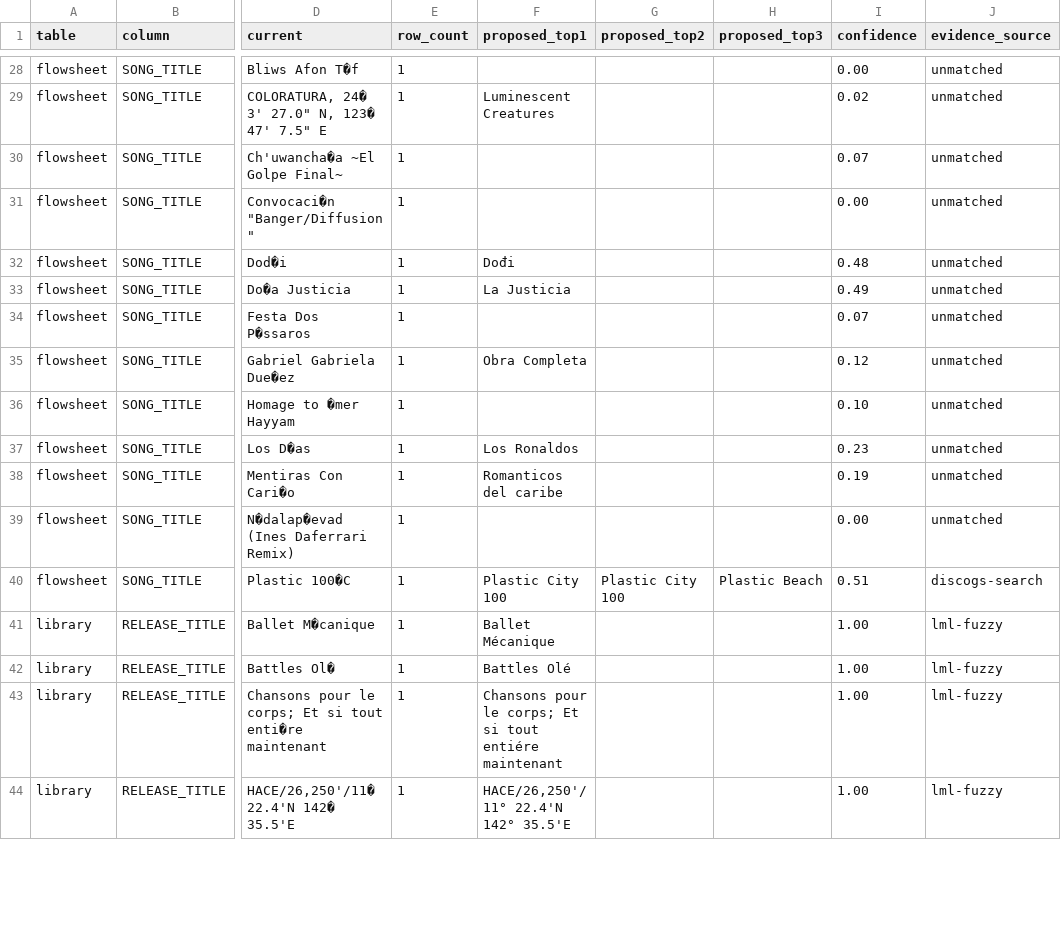
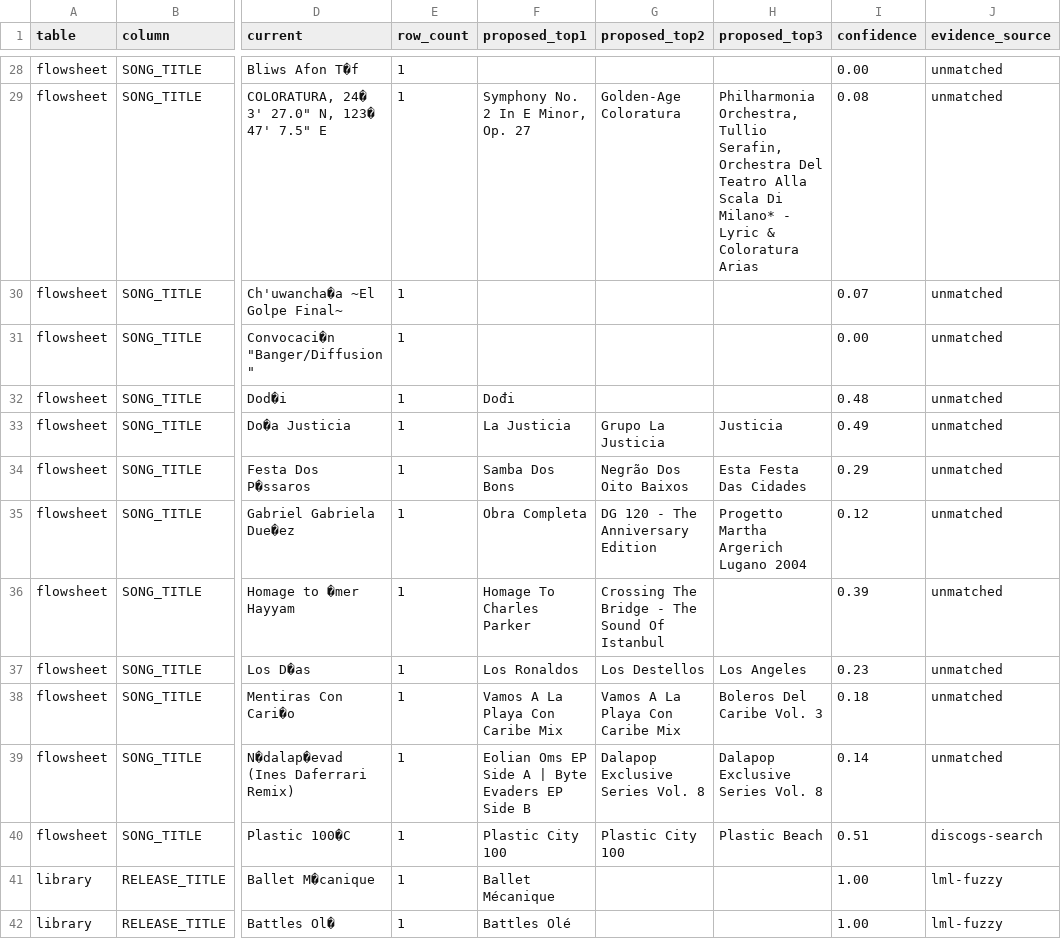
Before and after one commit to WXYC/Backend-Service, a CSV file: audit/bs_replacement_char_proposals.csv, drawn as a sheet; only a part is shown, gaps mark what is left out; the shorter side is filled out with more unchanged rows; the diff covers the shown part only; the diff names each change by its address in the sheet, - before the commit and + after, or states it on an @@ line.

```diff
--- a/audit/bs_replacement_char_proposals.csv
+++ b/audit/bs_replacement_char_proposals.csv
-F29 (proposed_top1): Luminescent Creatures
+F29 (proposed_top1): Symphony No. 2 In E Minor, Op. 27
-G29 (proposed_top2): (empty)
+G29 (proposed_top2): Golden-Age Coloratura
-H29 (proposed_top3): (empty)
+H29 (proposed_top3): Philharmonia Orchestra, Tullio Serafin, Orchestra Del Teatro Alla Scala Di Milano* - Lyric & Coloratura Arias
-I29 (confidence): 0.02
+I29 (confidence): 0.08
-G33 (proposed_top2): (empty)
+G33 (proposed_top2): Grupo La Justicia
-H33 (proposed_top3): (empty)
+H33 (proposed_top3): Justicia
-F34 (proposed_top1): (empty)
+F34 (proposed_top1): Samba Dos Bons
-G34 (proposed_top2): (empty)
+G34 (proposed_top2): Negrão Dos Oito Baixos
-H34 (proposed_top3): (empty)
+H34 (proposed_top3): Esta Festa Das Cidades
-I34 (confidence): 0.07
+I34 (confidence): 0.29
-G35 (proposed_top2): (empty)
+G35 (proposed_top2): DG 120 - The Anniversary Edition
-H35 (proposed_top3): (empty)
+H35 (proposed_top3): Progetto Martha Argerich Lugano 2004
-F36 (proposed_top1): (empty)
+F36 (proposed_top1): Homage To Charles Parker
-G36 (proposed_top2): (empty)
+G36 (proposed_top2): Crossing The Bridge - The Sound Of Istanbul
-I36 (confidence): 0.10
+I36 (confidence): 0.39
-G37 (proposed_top2): (empty)
+G37 (proposed_top2): Los Destellos
-H37 (proposed_top3): (empty)
+H37 (proposed_top3): Los Angeles
-F38 (proposed_top1): Romanticos del caribe
+F38 (proposed_top1): Vamos A La Playa Con Caribe Mix
-G38 (proposed_top2): (empty)
+G38 (proposed_top2): Vamos A La Playa Con Caribe Mix
-H38 (proposed_top3): (empty)
+H38 (proposed_top3): Boleros Del Caribe Vol. 3
-I38 (confidence): 0.19
+I38 (confidence): 0.18
-F39 (proposed_top1): (empty)
+F39 (proposed_top1): Eolian Oms EP Side A | Byte Evaders EP Side B
-G39 (proposed_top2): (empty)
+G39 (proposed_top2): Dalapop Exclusive Series Vol. 8
-H39 (proposed_top3): (empty)
+H39 (proposed_top3): Dalapop Exclusive Series Vol. 8
-I39 (confidence): 0.00
+I39 (confidence): 0.14
```
Also changed, not shown: 67 edited cells elsewhere in this file.
